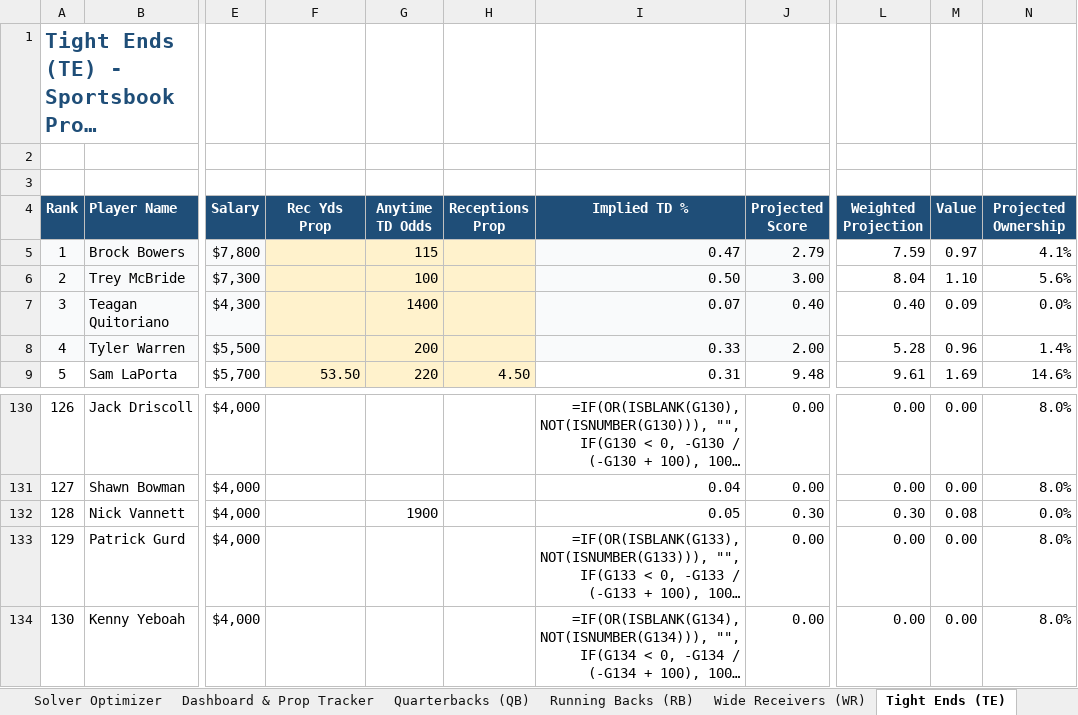
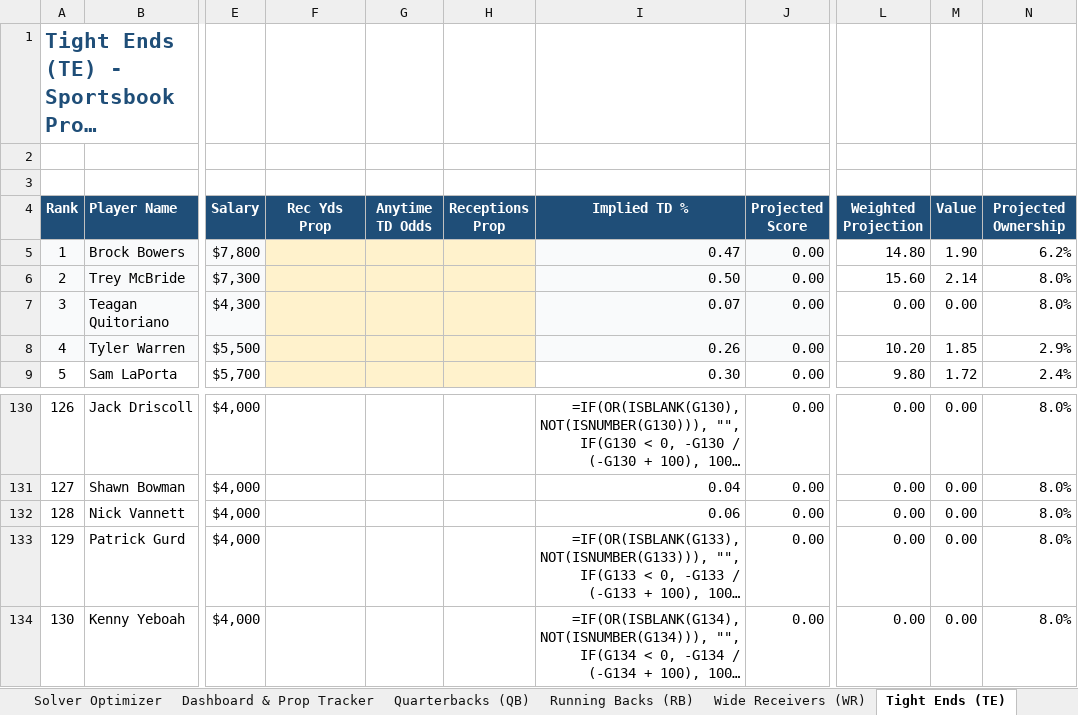
Before and after one commit to AdolescentYoda/DFS_Optimizer, an Excel workbook: NFL Current Week Projections.xlsx, sheet Tight Ends (TE), drawn as a sheet; only a part is shown, gaps mark what is left out; long unchanged cells end in …; values as stored, in another font and other column widths than the file's, no borders; formulas without a stored value are shown as written; the diff covers the shown part only; the diff names each change by its address in the sheet, - before the commit and + after, or states it on an @@ line.

```diff
--- a/NFL Current Week Projections.xlsx (sheet Tight Ends (TE))
+++ b/NFL Current Week Projections.xlsx (sheet Tight Ends (TE))
-G5 (Anytime TD Odds): 115
+G5 (Anytime TD Odds): (empty)
-J5 (Projected Score): 2.79
+J5 (Projected Score): 0.00
-L5 (Weighted Projection): 7.59
+L5 (Weighted Projection): 14.80
-M5 (Value): 0.97
+M5 (Value): 1.90
-N5 (Projected Ownership): 4.1%
+N5 (Projected Ownership): 6.2%
-G6 (Anytime TD Odds): 100
+G6 (Anytime TD Odds): (empty)
-J6 (Projected Score): 3.00
+J6 (Projected Score): 0.00
-L6 (Weighted Projection): 8.04
+L6 (Weighted Projection): 15.60
-M6 (Value): 1.10
+M6 (Value): 2.14
-N6 (Projected Ownership): 5.6%
+N6 (Projected Ownership): 8.0%
-G7 (Anytime TD Odds): 1400
+G7 (Anytime TD Odds): (empty)
-J7 (Projected Score): 0.40
+J7 (Projected Score): 0.00
-L7 (Weighted Projection): 0.40
+L7 (Weighted Projection): 0.00
-M7 (Value): 0.09
+M7 (Value): 0.00
-N7 (Projected Ownership): 0.0%
+N7 (Projected Ownership): 8.0%
-G8 (Anytime TD Odds): 200
+G8 (Anytime TD Odds): (empty)
-I8 (Implied TD %): 0.33
+I8 (Implied TD %): 0.26
-J8 (Projected Score): 2.00
+J8 (Projected Score): 0.00
-L8 (Weighted Projection): 5.28
+L8 (Weighted Projection): 10.20
-M8 (Value): 0.96
+M8 (Value): 1.85
-N8 (Projected Ownership): 1.4%
+N8 (Projected Ownership): 2.9%
-F9 (Rec Yds Prop): 53.50
+F9 (Rec Yds Prop): (empty)
-G9 (Anytime TD Odds): 220
+G9 (Anytime TD Odds): (empty)
-H9 (Receptions Prop): 4.50
+H9 (Receptions Prop): (empty)
-I9 (Implied TD %): 0.31
+I9 (Implied TD %): 0.30
-J9 (Projected Score): 9.48
+J9 (Projected Score): 0.00
-L9 (Weighted Projection): 9.61
+L9 (Weighted Projection): 9.80
-M9 (Value): 1.69
+M9 (Value): 1.72
-N9 (Projected Ownership): 14.6%
+N9 (Projected Ownership): 2.4%
-G132 (Anytime TD Odds): 1900
+G132 (Anytime TD Odds): (empty)
-I132 (Implied TD %): 0.05
+I132 (Implied TD %): 0.06
-J132 (Projected Score): 0.30
+J132 (Projected Score): 0.00
-L132 (Weighted Projection): 0.30
+L132 (Weighted Projection): 0.00
-M132 (Value): 0.08
+M132 (Value): 0.00
-N132 (Projected Ownership): 0.0%
+N132 (Projected Ownership): 8.0%
```
Also changed, not shown: 442 edited cells elsewhere in this sheet, sheet Wide Receivers (WR), sheet Running Backs (RB), sheet Quarterbacks (QB), sheet Defenses (D_ST), 4 other files.
